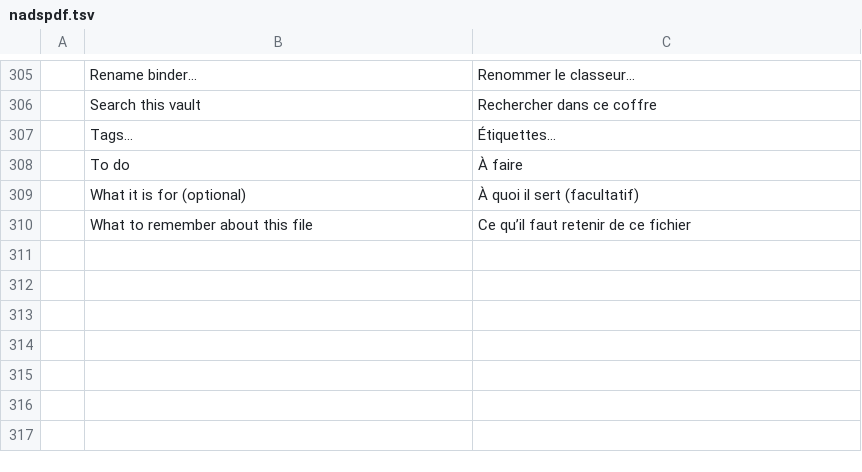
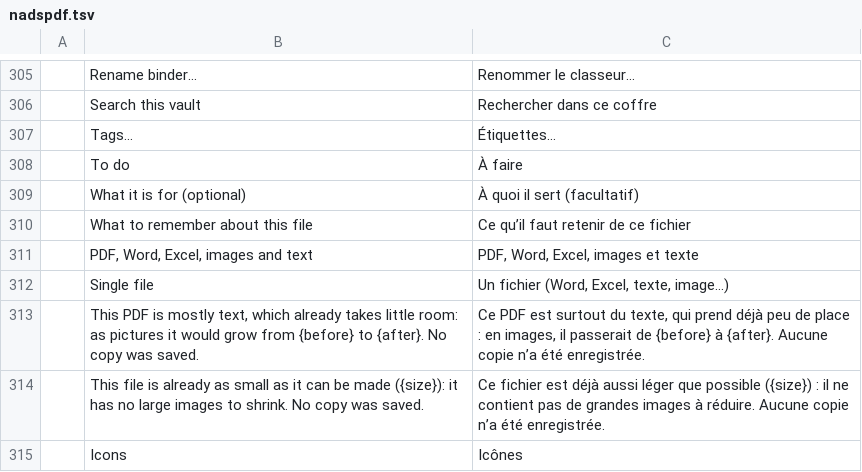
Before and after one commit to nadsous/nadspdf, a TSV file: i18n/locales/fr/nadspdf.tsv, drawn as a sheet; only a part is shown, gaps mark what is left out; the diff names each change by its address in the sheet, - before the commit and + after, or states it on an @@ line.

Commit message:
Conversion et compression : les fichiers Word se voient, et la compression reste lisible
- Ouvrir et Créer un PDF ▸ Un fichier : le premier filtre montre PDF, Word, Excel, images et
  texte. Avec « PDF » en premier, Windows cachait les .docx et la conversion semblait cassée.
- L'onglet Convertir commence par « Créer à partir de » (Word, Excel, images, plusieurs fichiers)
  avant « Exporter vers ».
- Rastériser les pages : Léger 200 ppp q85, Moyen 150 ppp q75, Fort 110 ppp q60. L'ancien Fort
  (80 ppp, q50) rendait le texte courant illisible.
- Quand la compression n'enregistre rien, le message dit pourquoi (PDF surtout du texte, avec les
  deux tailles ; pas de grande image à réduire).

```diff
--- a/i18n/locales/fr/nadspdf.tsv
+++ b/i18n/locales/fr/nadspdf.tsv
+row 311:  | PDF, Word, Excel, images and text | PDF, Word, Excel, images et texte
+row 312:  | Single file | Un fichier (Word, Excel, texte, image…)
+row 313:  | This PDF is mostly text, which already takes little room: as pictures it would grow from {before} to {after}. No copy was saved. | Ce PDF est surtout du texte, qui prend déjà peu de place : en images, il passerait de {before} à {after}. Aucune copie n’a été enregistrée.
+row 314:  | This file is already as small as it can be made ({size}): it has no large images to shrink. No copy was saved. | Ce fichier est déjà aussi léger que possible ({size}) : il ne contient pas de grandes images à réduire. Aucune copie n’a été enregistrée.
+row 315:  | Icons | Icônes
```
Also changed, not shown: 8 other files.
